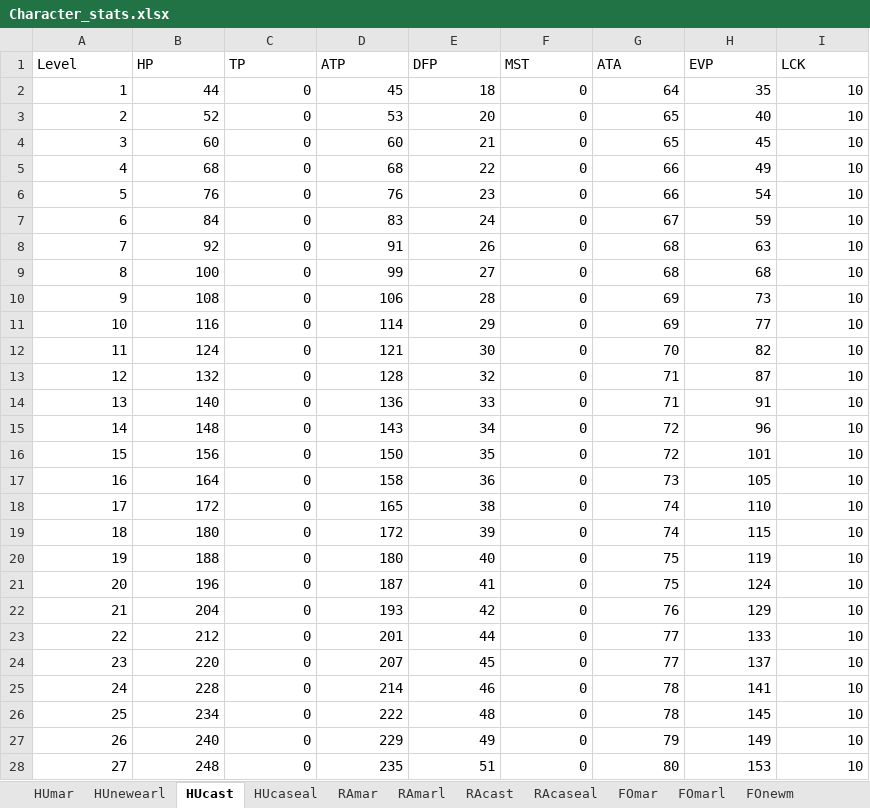
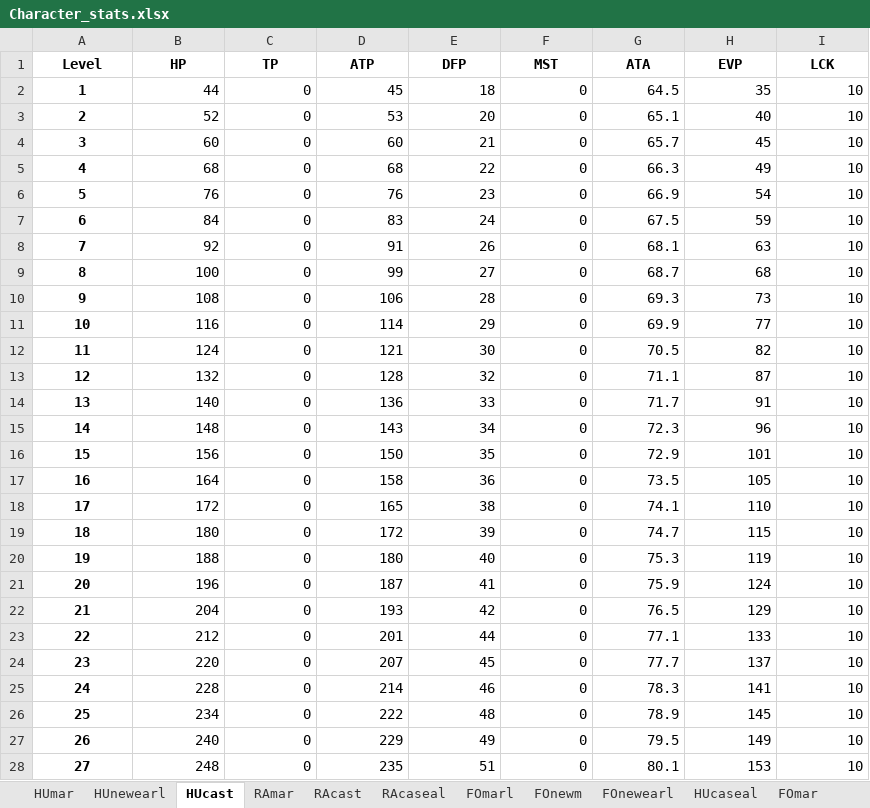
Before and after one commit to johndellarosa/johndellarosa.github.io, an Excel workbook: projects/pso/Character_stats.xlsx, sheet HUcast, drawn as a sheet; only a part is shown; values as stored, in another font and other column widths than the file's, no borders; the diff covers the shown part only; the diff names each change by its address in the sheet, - before the commit and + after, or states it on an @@ line.

```diff
--- a/projects/pso/Character_stats.xlsx (sheet HUcast)
+++ b/projects/pso/Character_stats.xlsx (sheet HUcast)
@@ sheet tab order changed: HUmar | HUnewearl | HUcast | RAmar | RAcast | RAcaseal | FOmarl | FOnewm | FOnewearl | HUcaseal | FOmar @@
@@ A1:I1 bold: off → on, alignment: left → center @@
@@ A2:A28 bold: off → on, alignment: right → center @@
-G2 (ATA): 64
+G2 (ATA): 64.5
-G3 (ATA): 65
+G3 (ATA): 65.1
-G4 (ATA): 65
+G4 (ATA): 65.7
-G5 (ATA): 66
+G5 (ATA): 66.3
-G6 (ATA): 66
+G6 (ATA): 66.9
-G7 (ATA): 67
+G7 (ATA): 67.5
-G8 (ATA): 68
+G8 (ATA): 68.1
-G9 (ATA): 68
+G9 (ATA): 68.7
-G10 (ATA): 69
+G10 (ATA): 69.3
-G11 (ATA): 69
+G11 (ATA): 69.9
-G12 (ATA): 70
+G12 (ATA): 70.5
-G13 (ATA): 71
+G13 (ATA): 71.1
-G14 (ATA): 71
+G14 (ATA): 71.7
-G15 (ATA): 72
+G15 (ATA): 72.3
-G16 (ATA): 72
+G16 (ATA): 72.9
-G17 (ATA): 73
+G17 (ATA): 73.5
-G18 (ATA): 74
+G18 (ATA): 74.1
-G19 (ATA): 74
+G19 (ATA): 74.7
-G20 (ATA): 75
+G20 (ATA): 75.3
-G21 (ATA): 75
+G21 (ATA): 75.9
-G22 (ATA): 76
+G22 (ATA): 76.5
-G23 (ATA): 77
+G23 (ATA): 77.1
-G24 (ATA): 77
+G24 (ATA): 77.7
-G25 (ATA): 78
+G25 (ATA): 78.3
-G26 (ATA): 78
+G26 (ATA): 78.9
-G27 (ATA): 79
+G27 (ATA): 79.5
-G28 (ATA): 80
+G28 (ATA): 80.1
```
Also changed, not shown: 159 edited cells and cell formats elsewhere in this sheet, sheet RAcaseal, sheet HUcaseal, sheet RAmar, sheet FOmar, sheet RAcast, sheet RAmarl, 5 more sheets, 2 other files.
